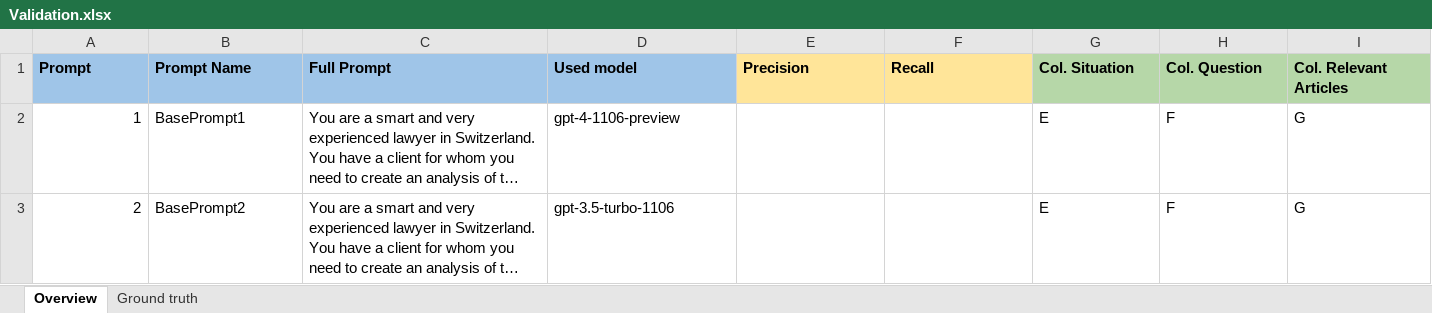
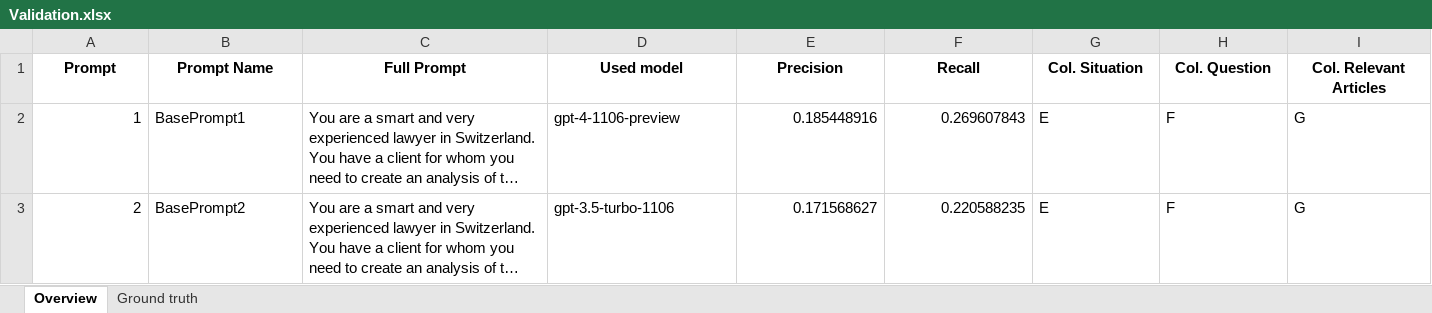
Before and after one commit to Madhav-MKNC/LAWrence-lab, an Excel workbook: Validation.xlsx, sheet Overview, drawn as a sheet; only a part is shown; long unchanged cells end in …; values as stored, in another font and other column widths than the file's, no borders; the diff covers the shown part only; the diff names each change by its address in the sheet, - before the commit and + after, or states it on an @@ line.

```diff
--- a/Validation.xlsx (sheet Overview)
+++ b/Validation.xlsx (sheet Overview)
-A1:D1 fill: #9FC5E8
+A1:D1 fill: none
-A1:I1 alignment: left
+A1:I1 alignment: center
-E1:F1 fill: #FFE599
+E1:F1 fill: none
-G1:I1 fill: #B6D7A8
+G1:I1 fill: none
-E2 (Precision): (empty)
+E2 (Precision): 0.185448916
-F2 (Recall): (empty)
+F2 (Recall): 0.269607843
-E3 (Precision): (empty)
+E3 (Precision): 0.171568627
-F3 (Recall): (empty)
+F3 (Recall): 0.220588235
```
Also changed, not shown: cell formats elsewhere in this sheet, sheet Ground truth, 2 other files.
